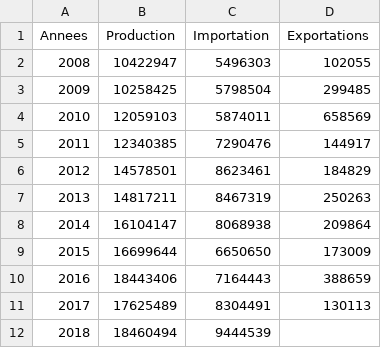
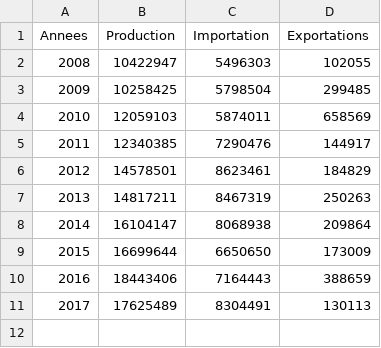
Before and after one commit to Projetvisualisation2/Projevisualisation2.github.io, a CSV file: evodata2/Riz.csv, drawn as a sheet.

Commit message:
Update Riz.csv

```diff
--- a/evodata2/Riz.csv
+++ b/evodata2/Riz.csv
@@ -11,2 +11 @@ Annees,Production,Importation,Exportations
 2017,17625489,8304491,130113
-2018,18460494,9444539,
```
